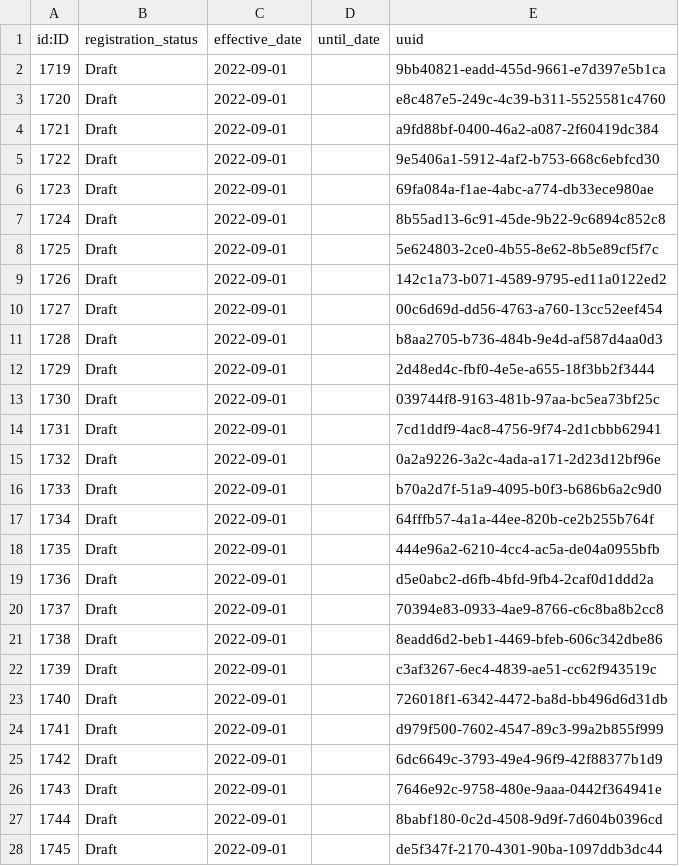
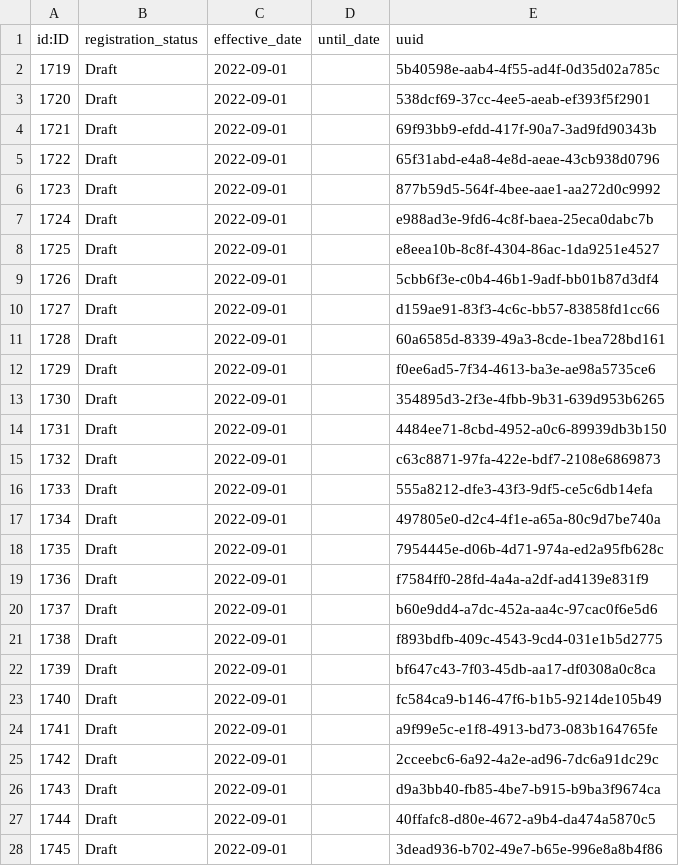
Before and after one commit to data4knowledge/bc_prep, a CSV file: load_data/node-registration_status-1.csv, drawn as a sheet; only a part is shown; the diff covers the shown part only.

```diff
--- a/load_data/node-registration_status-1.csv
+++ b/load_data/node-registration_status-1.csv
@@ -1,28 +1,28 @@
 "id:ID","registration_status","effective_date","until_date","uuid"
-"1719","Draft","2022-09-01","","9bb40821-eadd-455d-9661-e7d397e5b1ca"
-"1720","Draft","2022-09-01","","e8c487e5-249c-4c39-b311-5525581c4760"
-"1721","Draft","2022-09-01","","a9fd88bf-0400-46a2-a087-2f60419dc384"
-"1722","Draft","2022-09-01","","9e5406a1-5912-4af2-b753-668c6ebfcd30"
-"1723","Draft","2022-09-01","","69fa084a-f1ae-4abc-a774-db33ece980ae"
-"1724","Draft","2022-09-01","","8b55ad13-6c91-45de-9b22-9c6894c852c8"
-"1725","Draft","2022-09-01","","5e624803-2ce0-4b55-8e62-8b5e89cf5f7c"
-"1726","Draft","2022-09-01","","142c1a73-b071-4589-9795-ed11a0122ed2"
-"1727","Draft","2022-09-01","","00c6d69d-dd56-4763-a760-13cc52eef454"
-"1728","Draft","2022-09-01","","b8aa2705-b736-484b-9e4d-af587d4aa0d3"
-"1729","Draft","2022-09-01","","2d48ed4c-fbf0-4e5e-a655-18f3bb2f3444"
-"1730","Draft","2022-09-01","","039744f8-9163-481b-97aa-bc5ea73bf25c"
-"1731","Draft","2022-09-01","","7cd1ddf9-4ac8-4756-9f74-2d1cbbb62941"
-"1732","Draft","2022-09-01","","0a2a9226-3a2c-4ada-a171-2d23d12bf96e"
-"1733","Draft","2022-09-01","","b70a2d7f-51a9-4095-b0f3-b686b6a2c9d0"
-"1734","Draft","2022-09-01","","64fffb57-4a1a-44ee-820b-ce2b255b764f"
-"1735","Draft","2022-09-01","","444e96a2-6210-4cc4-ac5a-de04a0955bfb"
-"1736","Draft","2022-09-01","","d5e0abc2-d6fb-4bfd-9fb4-2caf0d1ddd2a"
-"1737","Draft","2022-09-01","","70394e83-0933-4ae9-8766-c6c8ba8b2cc8"
-"1738","Draft","2022-09-01","","8eadd6d2-beb1-4469-bfeb-606c342dbe86"
-"1739","Draft","2022-09-01","","c3af3267-6ec4-4839-ae51-cc62f943519c"
-"1740","Draft","2022-09-01","","726018f1-6342-4472-ba8d-bb496d6d31db"
-"1741","Draft","2022-09-01","","d979f500-7602-4547-89c3-99a2b855f999"
-"1742","Draft","2022-09-01","","6dc6649c-3793-49e4-96f9-42f88377b1d9"
-"1743","Draft","2022-09-01","","7646e92c-9758-480e-9aaa-0442f364941e"
-"1744","Draft","2022-09-01","","8babf180-0c2d-4508-9d9f-7d604b0396cd"
-"1745","Draft","2022-09-01","","de5f347f-2170-4301-90ba-1097ddb3dc44"
+"1719","Draft","2022-09-01","","5b40598e-aab4-4f55-ad4f-0d35d02a785c"
+"1720","Draft","2022-09-01","","538dcf69-37cc-4ee5-aeab-ef393f5f2901"
+"1721","Draft","2022-09-01","","69f93bb9-efdd-417f-90a7-3ad9fd90343b"
+"1722","Draft","2022-09-01","","65f31abd-e4a8-4e8d-aeae-43cb938d0796"
+"1723","Draft","2022-09-01","","877b59d5-564f-4bee-aae1-aa272d0c9992"
+"1724","Draft","2022-09-01","","e988ad3e-9fd6-4c8f-baea-25eca0dabc7b"
+"1725","Draft","2022-09-01","","e8eea10b-8c8f-4304-86ac-1da9251e4527"
+"1726","Draft","2022-09-01","","5cbb6f3e-c0b4-46b1-9adf-bb01b87d3df4"
+"1727","Draft","2022-09-01","","d159ae91-83f3-4c6c-bb57-83858fd1cc66"
+"1728","Draft","2022-09-01","","60a6585d-8339-49a3-8cde-1bea728bd161"
+"1729","Draft","2022-09-01","","f0ee6ad5-7f34-4613-ba3e-ae98a5735ce6"
+"1730","Draft","2022-09-01","","354895d3-2f3e-4fbb-9b31-639d953b6265"
+"1731","Draft","2022-09-01","","4484ee71-8cbd-4952-a0c6-89939db3b150"
+"1732","Draft","2022-09-01","","c63c8871-97fa-422e-bdf7-2108e6869873"
+"1733","Draft","2022-09-01","","555a8212-dfe3-43f3-9df5-ce5c6db14efa"
+"1734","Draft","2022-09-01","","497805e0-d2c4-4f1e-a65a-80c9d7be740a"
+"1735","Draft","2022-09-01","","7954445e-d06b-4d71-974a-ed2a95fb628c"
+"1736","Draft","2022-09-01","","f7584ff0-28fd-4a4a-a2df-ad4139e831f9"
+"1737","Draft","2022-09-01","","b60e9dd4-a7dc-452a-aa4c-97cac0f6e5d6"
+"1738","Draft","2022-09-01","","f893bdfb-409c-4543-9cd4-031e1b5d2775"
+"1739","Draft","2022-09-01","","bf647c43-7f03-45db-aa17-df0308a0c8ca"
+"1740","Draft","2022-09-01","","fc584ca9-b146-47f6-b1b5-9214de105b49"
+"1741","Draft","2022-09-01","","a9f99e5c-e1f8-4913-bd73-083b164765fe"
+"1742","Draft","2022-09-01","","2cceebc6-6a92-4a2e-ad96-7dc6a91dc29c"
+"1743","Draft","2022-09-01","","d9a3bb40-fb85-4be7-b915-b9ba3f9674ca"
+"1744","Draft","2022-09-01","","40ffafc8-d80e-4672-a9b4-da474a5870c5"
+"1745","Draft","2022-09-01","","3dead936-b702-49e7-b65e-996e8a8b4f86"
```
Also changed, not shown: 35 edited cells elsewhere in this file, load_data/node-namespace-1.csv, load_data/node-registration_authority-1.csv, 2 other files.
